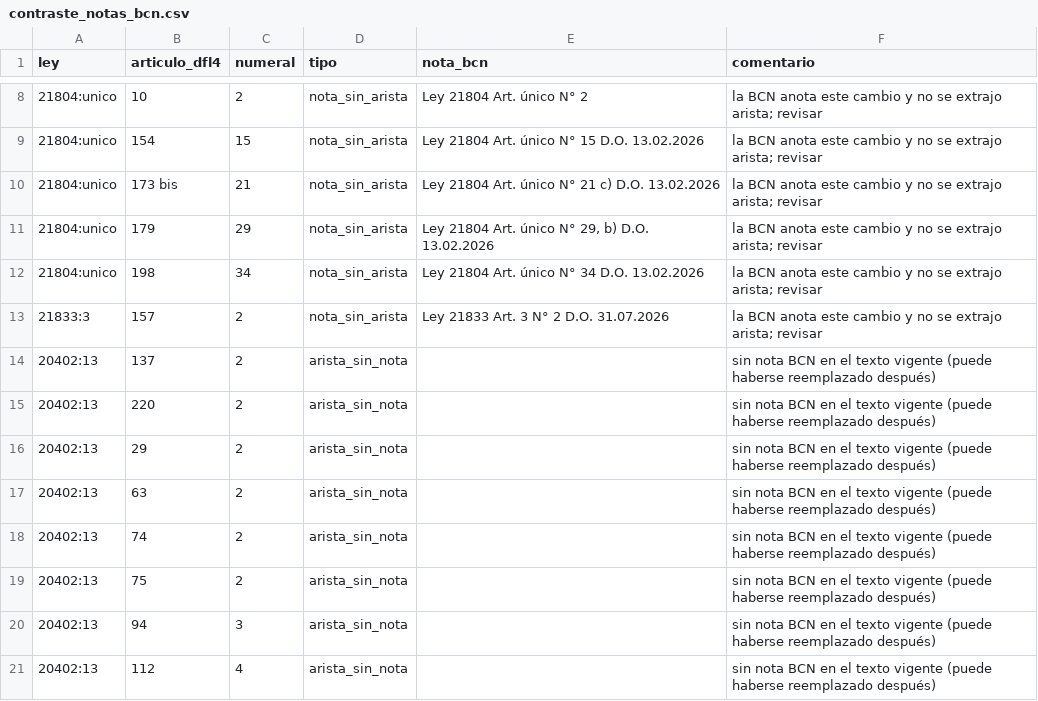
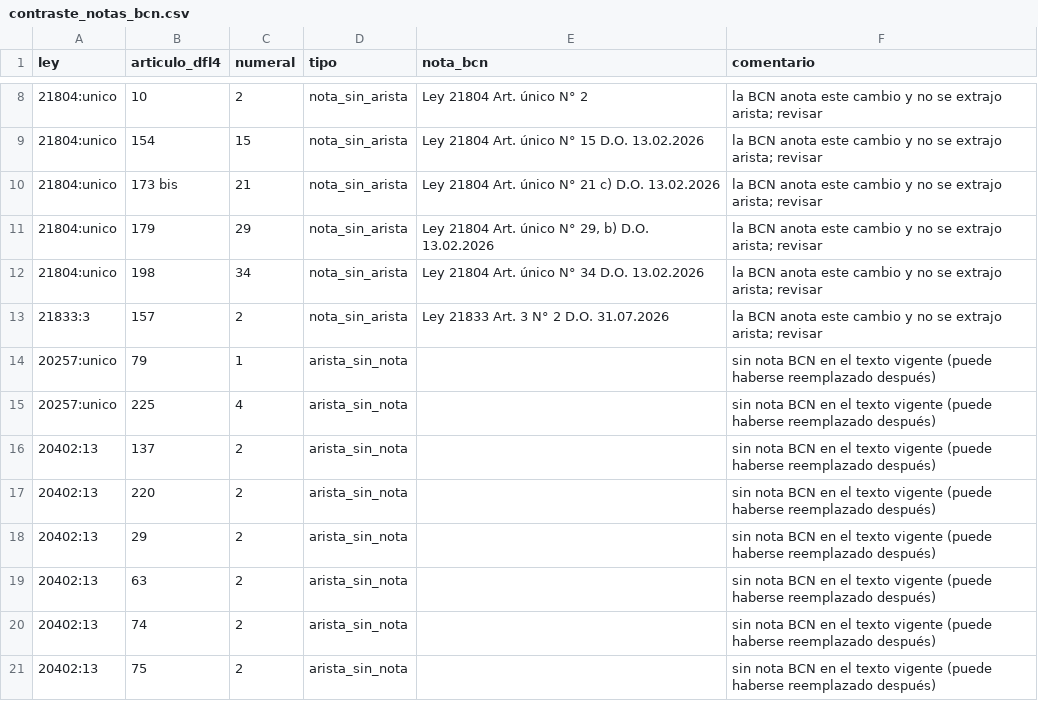
Before and after one commit to Pinzun/grafo-regulatorio, a CSV file: datos/derivados/contraste_notas_bcn.csv, drawn as a sheet; only a part is shown, gaps mark what is left out; the shorter side is filled out with more unchanged rows.

```diff
--- a/datos/derivados/contraste_notas_bcn.csv
+++ b/datos/derivados/contraste_notas_bcn.csv
@@ -13,2 +13,4 @@ ley,articulo_dfl4,numeral,tipo,nota_bcn,comentario
 21833:3,157,2,nota_sin_arista,Ley 21833 Art. 3 N° 2 D.O. 31.07.2026,la BCN anota este cambio y no se extrajo arista; revisar
+20257:unico,79,1,arista_sin_nota,,sin nota BCN en el texto vigente (puede haberse reemplazado después)
+20257:unico,225,4,arista_sin_nota,,sin nota BCN en el texto vigente (puede haberse reemplazado después)
 20402:13,137,2,arista_sin_nota,,sin nota BCN en el texto vigente (puede haberse reemplazado después)
```
Also changed, not shown: datos/derivados/historia_articulos.csv, datos/raw/descargas.csv, 17 other files.
